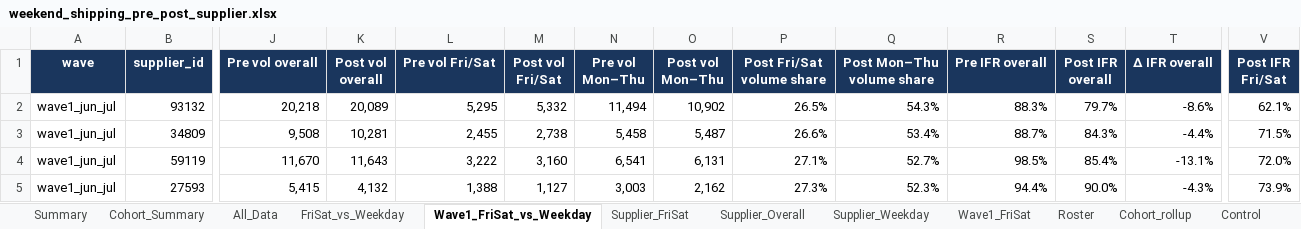
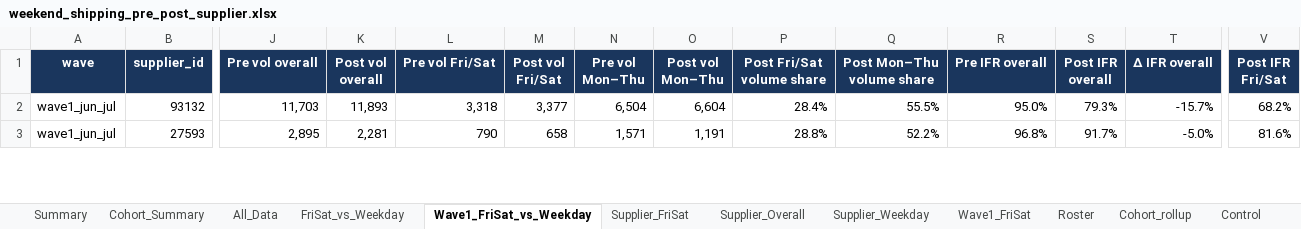
Before and after one commit to et844p/O2S, an Excel workbook: output/weekend_shipping_pre_post/weekend_shipping_pre_post_supplier.xlsx, sheet Wave1_FriSat_vs_Weekday, drawn as a sheet; only a part is shown, gaps mark what is left out; values as stored, in another font and other column widths than the file's, no borders; conditional formats not drawn; removed rows and columns are numbered as before the commit, all else as after; rows hold the shown columns only; the diff covers the shown part only; the diff names each change by its address in the sheet, - before the commit and + after, or states it on an @@ line.

```diff
--- a/output/weekend_shipping_pre_post/weekend_shipping_pre_post_supplier.xlsx (sheet Wave1_FriSat_vs_Weekday)
+++ b/output/weekend_shipping_pre_post/weekend_shipping_pre_post_supplier.xlsx (sheet Wave1_FriSat_vs_Weekday)
-J2 (Pre vol overall): 20,218
+J2 (Pre vol overall): 11,703
-K2 (Post vol overall): 20,089
+K2 (Post vol overall): 11,893
-L2 (Pre vol Fri/Sat): 5,295
+L2 (Pre vol Fri/Sat): 3,318
-M2 (Post vol Fri/Sat): 5,332
+M2 (Post vol Fri/Sat): 3,377
-N2 (Pre vol Mon–Thu): 11,494
+N2 (Pre vol Mon–Thu): 6,504
-O2 (Post vol Mon–Thu): 10,902
+O2 (Post vol Mon–Thu): 6,604
-P2 (Post Fri/Sat volume share): 26.5%
+P2 (Post Fri/Sat volume share): 28.4%
-Q2 (Post Mon–Thu volume share): 54.3%
+Q2 (Post Mon–Thu volume share): 55.5%
-R2 (Pre IFR overall): 88.3%
+R2 (Pre IFR overall): 95.0%
-S2 (Post IFR overall): 79.7%
+S2 (Post IFR overall): 79.3%
-T2 (Δ IFR overall): -8.6%
+T2 (Δ IFR overall): -15.7%
-V2 (Post IFR Fri/Sat): 62.1%
+V2 (Post IFR Fri/Sat): 68.2%
-row 3: wave1_jun_jul | 34809 | 9,508 | 10,281 | 2,455 | 2,738 | 5,458 | 5,487 | 26.6% | 53.4% | 88.7% | 84.3% | -4.4% | 71.5%
-row 4: wave1_jun_jul | 59119 | 11,670 | 11,643 | 3,222 | 3,160 | 6,541 | 6,131 | 27.1% | 52.7% | 98.5% | 85.4% | -13.1% | 72.0%
-J3 (Pre vol overall): 5,415
+J3 (Pre vol overall): 2,895
-K3 (Post vol overall): 4,132
+K3 (Post vol overall): 2,281
-L3 (Pre vol Fri/Sat): 1,388
+L3 (Pre vol Fri/Sat): 790
-M3 (Post vol Fri/Sat): 1,127
+M3 (Post vol Fri/Sat): 658
-N3 (Pre vol Mon–Thu): 3,003
+N3 (Pre vol Mon–Thu): 1,571
-O3 (Post vol Mon–Thu): 2,162
+O3 (Post vol Mon–Thu): 1,191
-P3 (Post Fri/Sat volume share): 27.3%
+P3 (Post Fri/Sat volume share): 28.8%
-Q3 (Post Mon–Thu volume share): 52.3%
+Q3 (Post Mon–Thu volume share): 52.2%
-R3 (Pre IFR overall): 94.4%
+R3 (Pre IFR overall): 96.8%
-S3 (Post IFR overall): 90.0%
+S3 (Post IFR overall): 91.7%
-T3 (Δ IFR overall): -4.3%
+T3 (Δ IFR overall): -5.0%
-V3 (Post IFR Fri/Sat): 73.9%
+V3 (Post IFR Fri/Sat): 81.6%
```
Also changed, not shown: 6 added rows, 4 removed rows and 410 edited cells elsewhere in this sheet, sheet All_Data, sheet FriSat_vs_Weekday, sheet Supplier_FriSat, sheet Supplier_Weekday, sheet Supplier_Overall, sheet Cohort_rollup, 5 more sheets, 12 other files.
